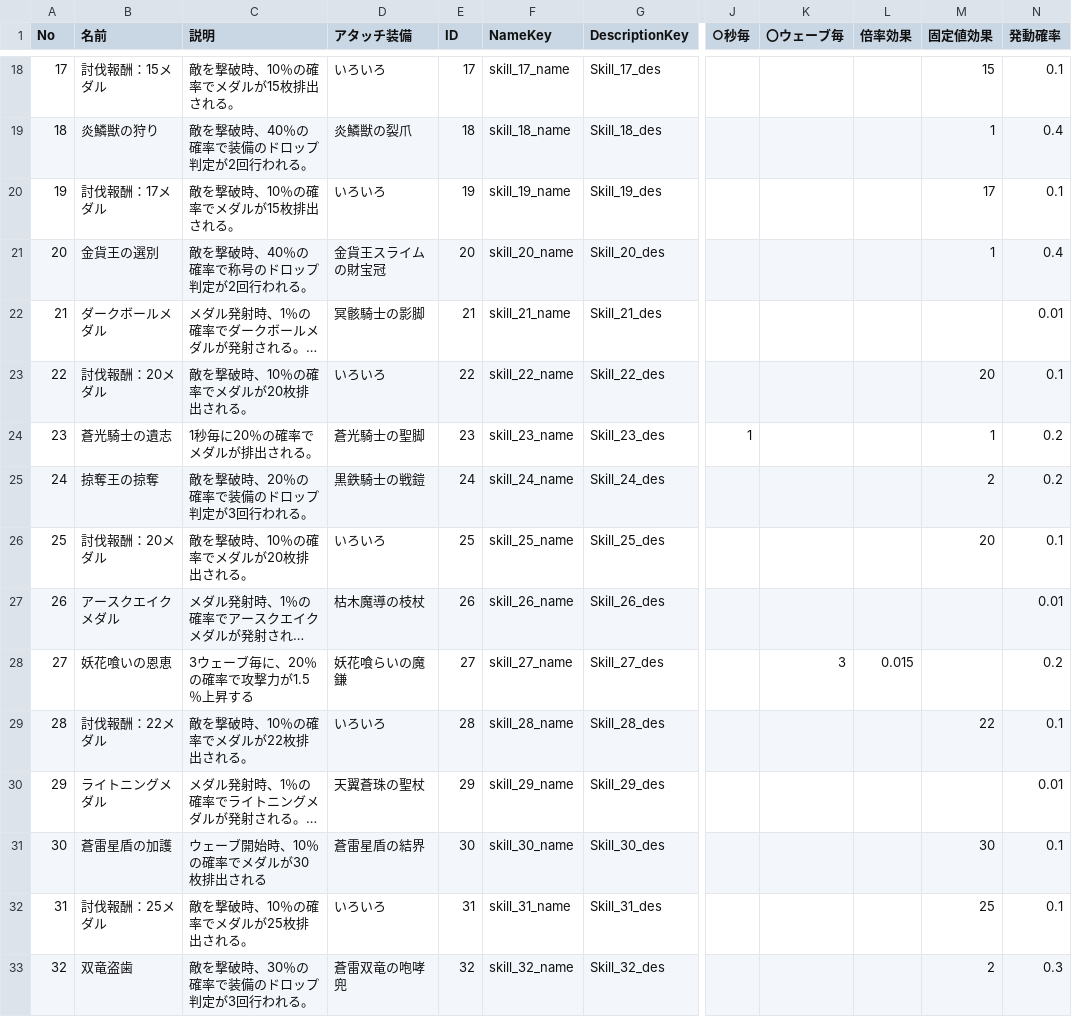
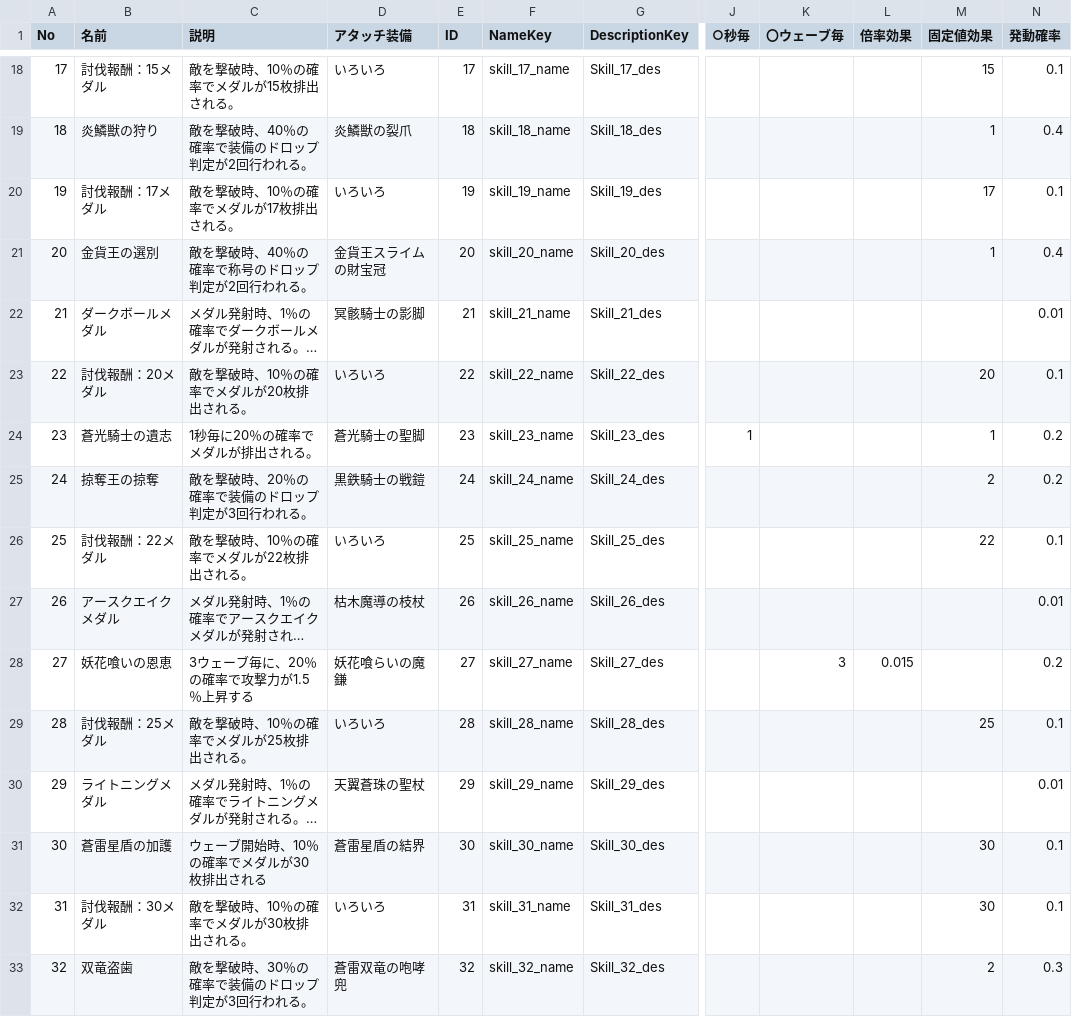
Before and after one commit to keiya810creator-Whikura/PusherMedalRush, a CSV file: Assets/Data/CSV/スキル.csv, drawn as a sheet; only a part is shown, gaps mark what is left out; long unchanged cells end in …; the diff names each change by its address in the sheet, - before the commit and + after, or states it on an @@ line.

```diff
--- a/Assets/Data/CSV/スキル.csv
+++ b/Assets/Data/CSV/スキル.csv
-C20 (説明): 敵を撃破時、10％の確率でメダルが15枚排出される。
+C20 (説明): 敵を撃破時、10％の確率でメダルが17枚排出される。
-B26 (名前): 討伐報酬：20メダル
+B26 (名前): 討伐報酬：22メダル
-C26 (説明): 敵を撃破時、10％の確率でメダルが20枚排出される。
+C26 (説明): 敵を撃破時、10％の確率でメダルが22枚排出される。
-M26 (固定値効果): 20
+M26 (固定値効果): 22
-B29 (名前): 討伐報酬：22メダル
+B29 (名前): 討伐報酬：25メダル
-C29 (説明): 敵を撃破時、10％の確率でメダルが22枚排出される。
+C29 (説明): 敵を撃破時、10％の確率でメダルが25枚排出される。
-M29 (固定値効果): 22
+M29 (固定値効果): 25
-B32 (名前): 討伐報酬：25メダル
+B32 (名前): 討伐報酬：30メダル
-C32 (説明): 敵を撃破時、10％の確率でメダルが25枚排出される。
+C32 (説明): 敵を撃破時、10％の確率でメダルが30枚排出される。
-M32 (固定値効果): 25
+M32 (固定値効果): 30
```
Also changed, not shown: Assets/TextData/CSV/UI辞書.csv, 20 other files.
